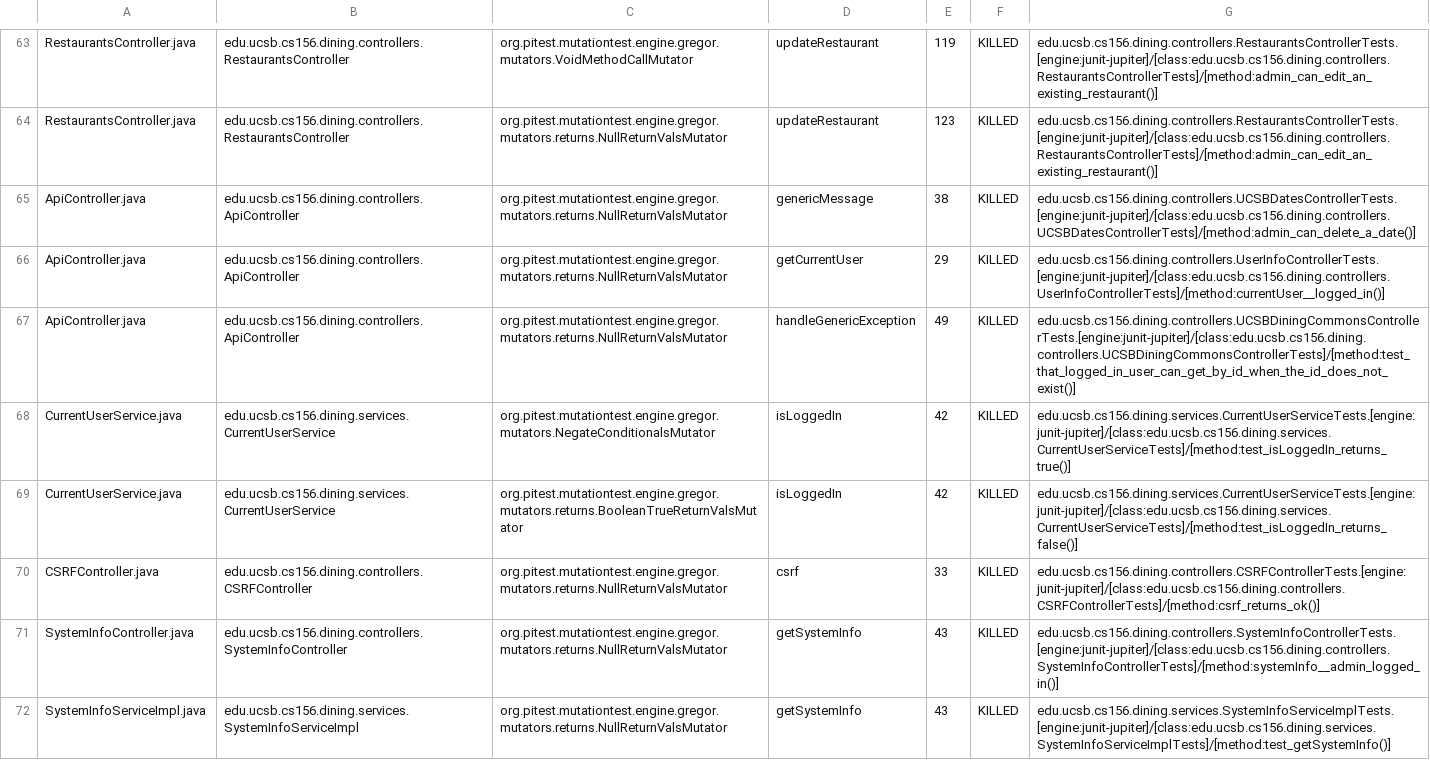
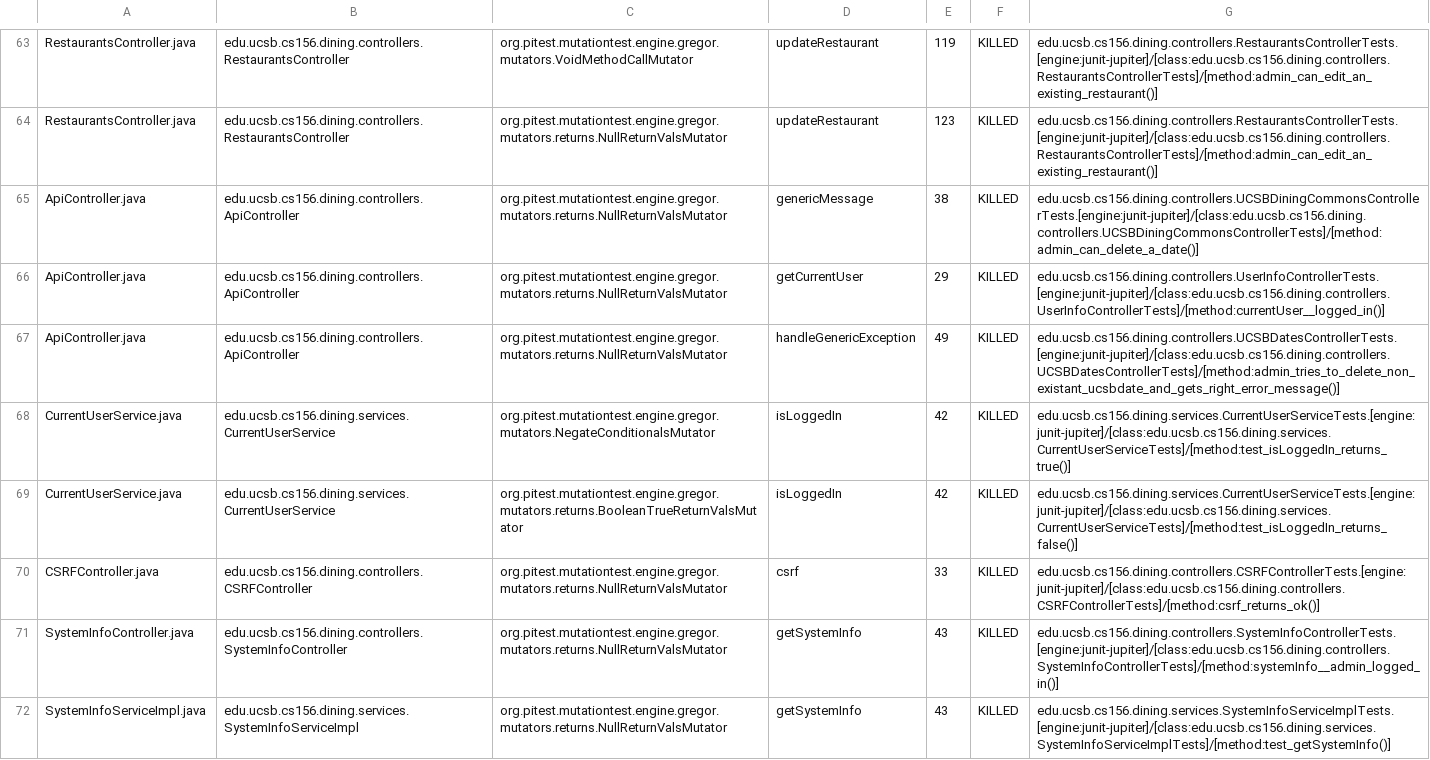
Before and after one commit to ucsb-cs156-f24/proj-dining-f24-13, a CSV file: prs/48/pitest/mutations.csv, drawn as a sheet; only a part is shown, gaps mark what is left out.

Commit message:
Deploying to gh-pages from @ ucsb-cs156-f24/proj-dining-f24-13@c46ce169d2d37a40b812026264e35a1e23fe9398 🚀

```diff
--- a/prs/48/pitest/mutations.csv
+++ b/prs/48/pitest/mutations.csv
@@ -64,5 +64,5 @@ RestaurantsController.java,edu.ucsb.cs156.dining.controllers.RestaurantsControll
 RestaurantsController.java,edu.ucsb.cs156.dining.controllers.RestaurantsController,org.pitest.mutationtest.engine.gregor.mutators.returns.NullReturnValsMutator,updateRestaurant,123,KILLED,edu.ucsb.cs156.dining.controllers.RestaurantsControllerTests.[engine:junit-jupiter]/[class:edu.ucsb.cs156.dining.controllers.RestaurantsControllerTests]/[method:admin_can_edit_an_existing_restaurant()]
-ApiController.java,edu.ucsb.cs156.dining.controllers.ApiController,org.pitest.mutationtest.engine.gregor.mutators.returns.NullReturnValsMutator,genericMessage,38,KILLED,edu.ucsb.cs156.dining.controllers.UCSBDatesControllerTests.[engine:junit-jupiter]/[class:edu.ucsb.cs156.dining.controllers.UCSBDatesControllerTests]/[method:admin_can_delete_a_date()]
+ApiController.java,edu.ucsb.cs156.dining.controllers.ApiController,org.pitest.mutationtest.engine.gregor.mutators.returns.NullReturnValsMutator,genericMessage,38,KILLED,edu.ucsb.cs156.dining.controllers.UCSBDiningCommonsControllerTests.[engine:junit-jupiter]/[class:edu.ucsb.cs156.dining.controllers.UCSBDiningCommonsControllerTests]/[method:admin_can_delete_a_date()]
 ApiController.java,edu.ucsb.cs156.dining.controllers.ApiController,org.pitest.mutationtest.engine.gregor.mutators.returns.NullReturnValsMutator,getCurrentUser,29,KILLED,edu.ucsb.cs156.dining.controllers.UserInfoControllerTests.[engine:junit-jupiter]/[class:edu.ucsb.cs156.dining.controllers.UserInfoControllerTests]/[method:currentUser__logged_in()]
-ApiController.java,edu.ucsb.cs156.dining.controllers.ApiController,org.pitest.mutationtest.engine.gregor.mutators.returns.NullReturnValsMutator,handleGenericException,49,KILLED,edu.ucsb.cs156.dining.controllers.UCSBDiningCommonsControllerTests.[engine:junit-jupiter]/[class:edu.ucsb.cs156.dining.controllers.UCSBDiningCommonsControllerTests]/[method:test_that_logged_in_user_can_get_by_id_when_the_id_does_not_exist()]
+ApiController.java,edu.ucsb.cs156.dining.controllers.ApiController,org.pitest.mutationtest.engine.gregor.mutators.returns.NullReturnValsMutator,handleGenericException,49,KILLED,edu.ucsb.cs156.dining.controllers.UCSBDatesControllerTests.[engine:junit-jupiter]/[class:edu.ucsb.cs156.dining.controllers.UCSBDatesControllerTests]/[method:admin_tries_to_delete_non_existant_ucsbdate_and_gets_right_error_message()]
 CurrentUserService.java,edu.ucsb.cs156.dining.services.CurrentUserService,org.pitest.mutationtest.engine.gregor.mutators.NegateConditionalsMutator,isLoggedIn,42,KILLED,edu.ucsb.cs156.dining.services.CurrentUserServiceTests.[engine:junit-jupiter]/[class:edu.ucsb.cs156.dining.services.CurrentUserServiceTests]/[method:test_isLoggedIn_returns_true()]
```
Also changed, not shown: 12 other files.
